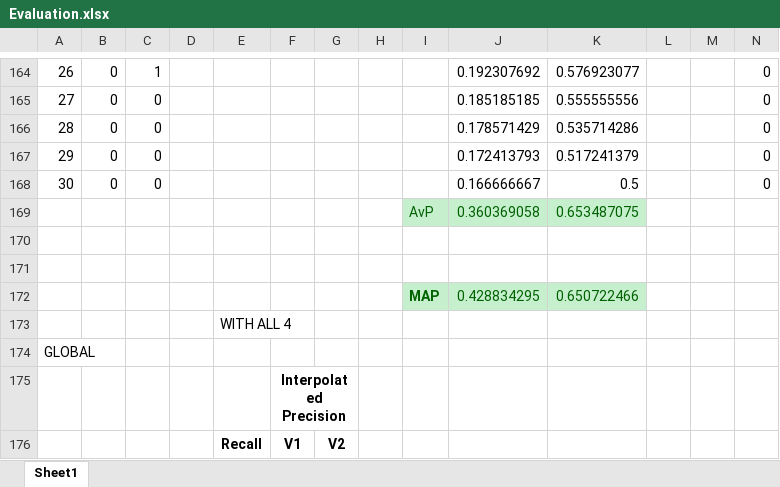
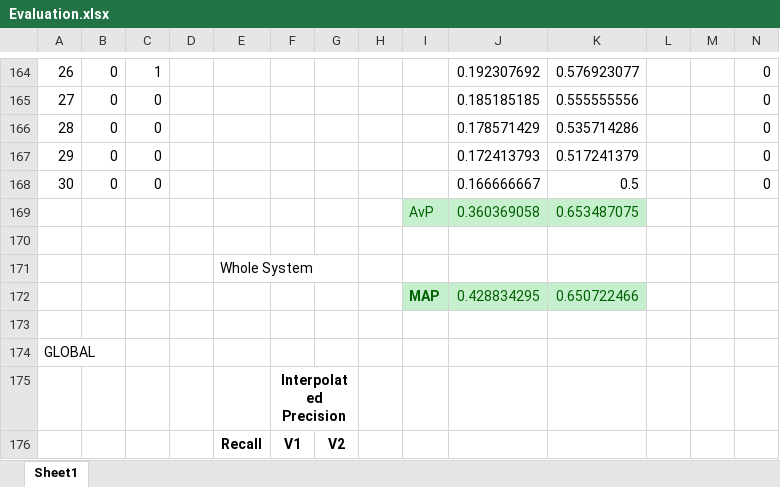
Before and after one commit to afs202005277/Football-News-Search, an Excel workbook: solr/Evaluation.xlsx, sheet Sheet1, drawn as a sheet; only a part is shown, gaps mark what is left out; values as stored, in another font and other column widths than the file's, no borders; charts and pictures not drawn; removed rows and columns are numbered as before the commit, all else as after; rows hold the shown columns only; the diff covers the shown part only; the diff names each change by its address in the sheet, - before the commit and + after, or states it on an @@ line.

Commit message:
Update Evaluation.xlsx

```diff
--- a/solr/Evaluation.xlsx (sheet Sheet1)
+++ b/solr/Evaluation.xlsx (sheet Sheet1)
+row 171:  |  |  |  | Whole System
-row 173:  |  |  |  | WITH ALL 4
```
Also changed, not shown: 24 removed rows elsewhere in this sheet, charts or pictures.
